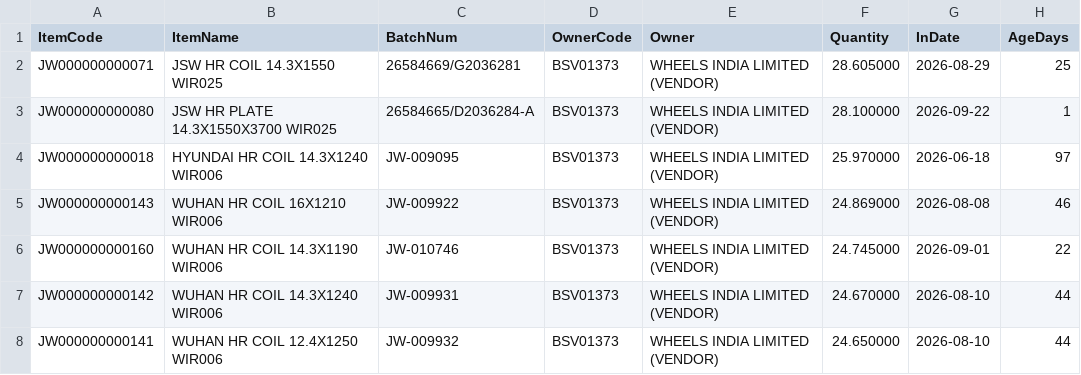
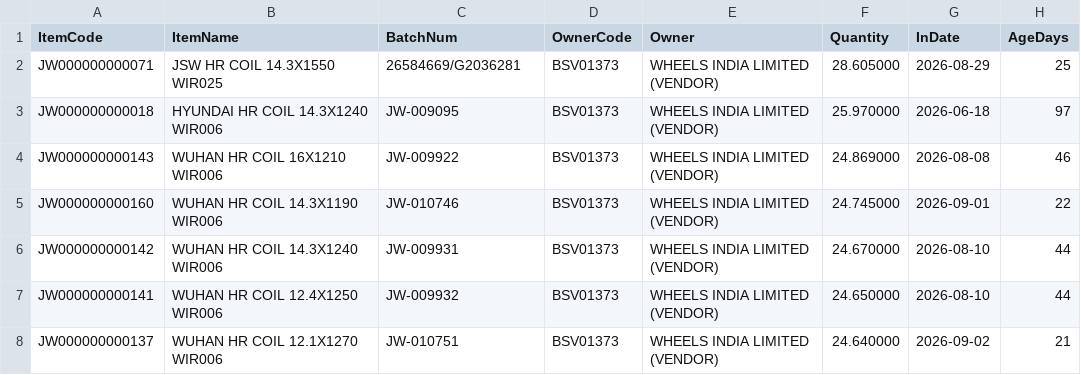
Before and after one commit to BSC23609/bsc-stock-data, a CSV file: mis_jobwork_balance.csv, drawn as a sheet; only a part is shown; the shorter side is filled out with more unchanged rows; the diff names each change by its address in the sheet, - before the commit and + after, or states it on an @@ line.

```diff
--- a/mis_jobwork_balance.csv
+++ b/mis_jobwork_balance.csv
-row 3: JW000000000080 | JSW HR PLATE 14.3X1550X3700 WIR025 | 26584665/D2036284-A | BSV01373 | WHEELS INDIA LIMITED (VENDOR) | 28.100000 | 2026-09-22 | 1
```
Also changed, not shown: mis_jobwork_docs.csv, mis_jobwork_flow.csv, 3 other files.
